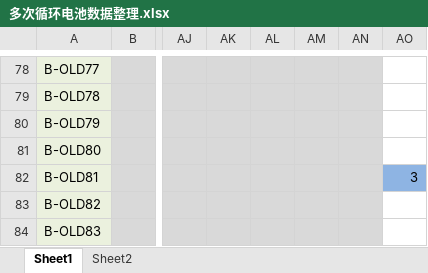
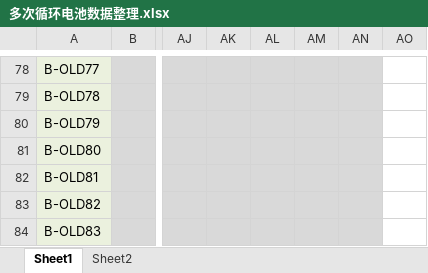
Before and after one commit to DHU-A501/Li-ion-Battery-Data, an Excel workbook: 多次循环电池数据整理.xlsx, sheet Sheet1, drawn as a sheet; only a part is shown, gaps mark what is left out; values as stored, in another font and other column widths than the file's, no borders; the diff names each change by its address in the sheet, - before the commit and + after, or states it on an @@ line.

Commit message:
1
1

```diff
--- a/多次循环电池数据整理.xlsx (sheet Sheet1)
+++ b/多次循环电池数据整理.xlsx (sheet Sheet1)
-AO82: 3
+AO82: (empty)
-AO82 fill: #8EB4E3
+AO82 fill: none
```
